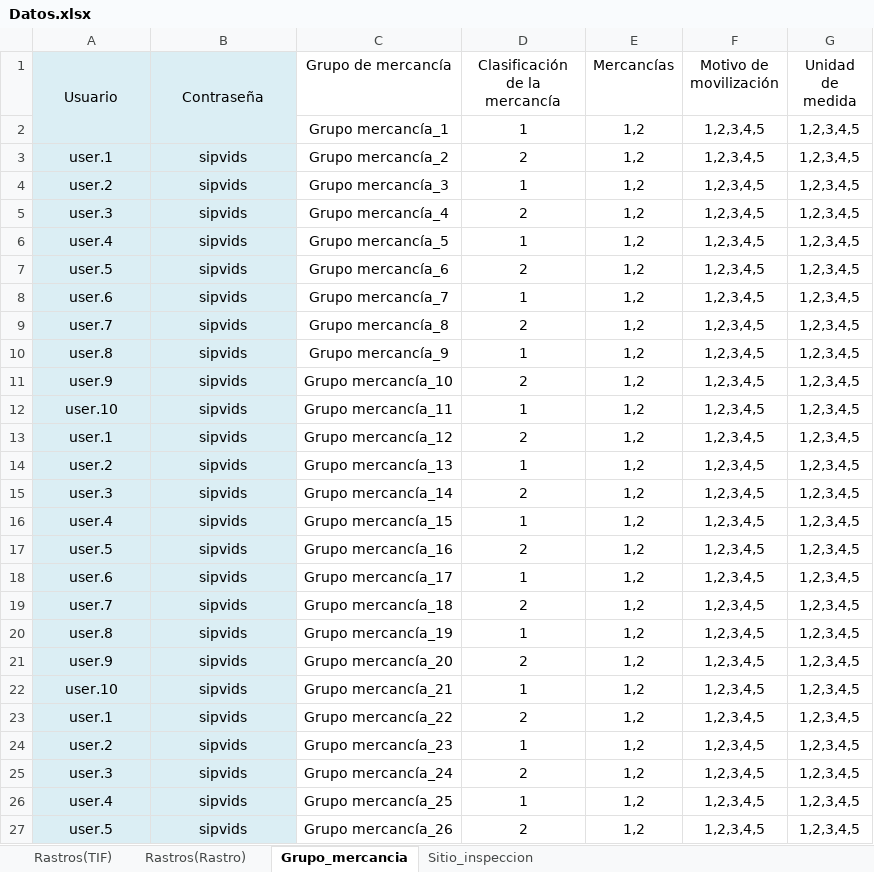
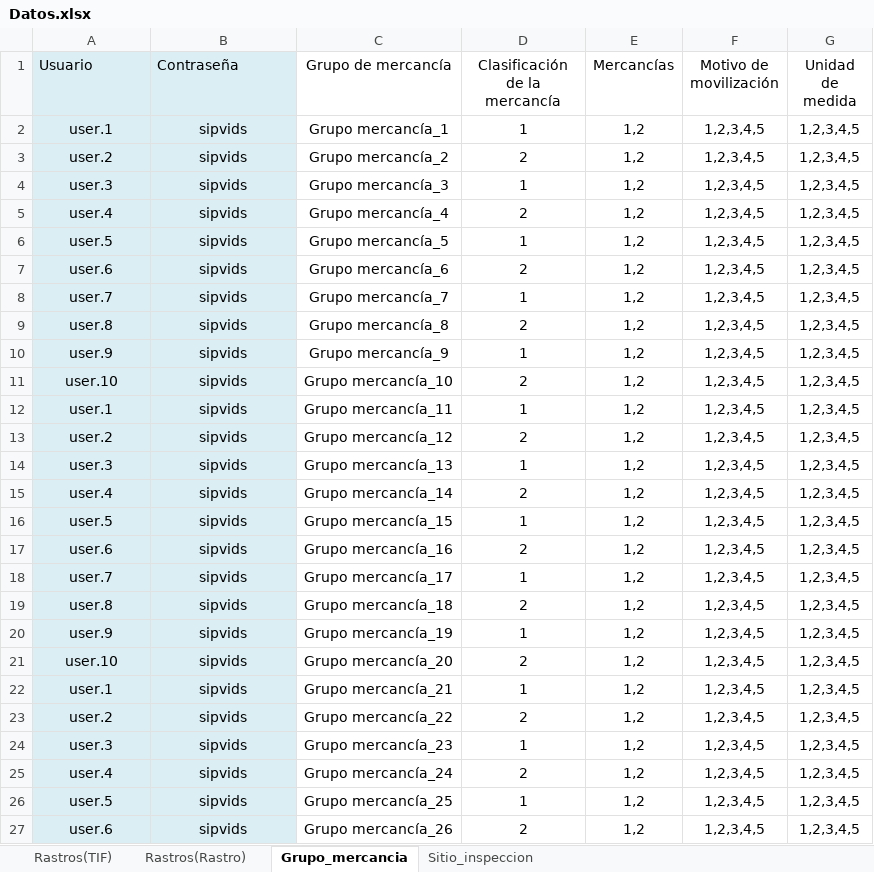
Before and after one commit to rvndrupal/SIPVI, an Excel workbook: Documentos/Datos.xlsx, sheet Grupo_mercancia, drawn as a sheet; only a part is shown; values as stored, in another font and other column widths than the file's, no borders; removed rows and columns are numbered as before the commit, all else as after; the diff covers the shown part only; the diff names each change by its address in the sheet, - before the commit and + after, or states it on an @@ line.

```diff
--- a/Documentos/Datos.xlsx (sheet Grupo_mercancia)
+++ b/Documentos/Datos.xlsx (sheet Grupo_mercancia)
-A1:B1 alignment: center
+A1:B1 alignment: left
-A1:A2 merged
-B1:B2 merged
-A2 (Usuario): (empty)
+A2 (Usuario): user.1
-B2 (Contraseña): (empty)
+B2 (Contraseña): sipvids
-A3 (Usuario): user.1
+A3 (Usuario): user.2
-A4 (Usuario): user.2
+A4 (Usuario): user.3
-A5 (Usuario): user.3
+A5 (Usuario): user.4
-A6 (Usuario): user.4
+A6 (Usuario): user.5
-A7 (Usuario): user.5
+A7 (Usuario): user.6
-A8 (Usuario): user.6
+A8 (Usuario): user.7
-A9 (Usuario): user.7
+A9 (Usuario): user.8
-A10 (Usuario): user.8
+A10 (Usuario): user.9
-A11 (Usuario): user.9
+A11 (Usuario): user.10
-A12 (Usuario): user.10
+A12 (Usuario): user.1
-A13 (Usuario): user.1
+A13 (Usuario): user.2
-A14 (Usuario): user.2
+A14 (Usuario): user.3
-A15 (Usuario): user.3
+A15 (Usuario): user.4
-A16 (Usuario): user.4
+A16 (Usuario): user.5
-A17 (Usuario): user.5
+A17 (Usuario): user.6
-A18 (Usuario): user.6
+A18 (Usuario): user.7
-A19 (Usuario): user.7
+A19 (Usuario): user.8
-A20 (Usuario): user.8
+A20 (Usuario): user.9
-A21 (Usuario): user.9
+A21 (Usuario): user.10
-A22 (Usuario): user.10
+A22 (Usuario): user.1
-A23 (Usuario): user.1
+A23 (Usuario): user.2
-A24 (Usuario): user.2
+A24 (Usuario): user.3
-A25 (Usuario): user.3
+A25 (Usuario): user.4
-A26 (Usuario): user.4
+A26 (Usuario): user.5
-A27 (Usuario): user.5
+A27 (Usuario): user.6
```
Also changed, not shown: 203 added rows and 76 edited cells elsewhere in this sheet, sheet Rastros(Rastro), sheet Rastros(TIF), sheet Sitio_inspeccion, 11 other files.
